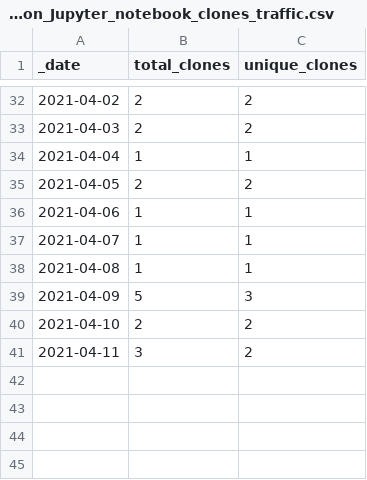
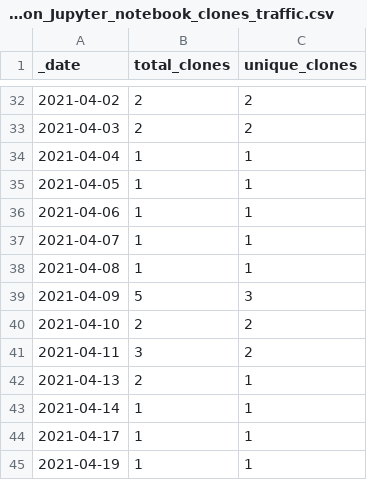
Before and after one commit to Living-with-machines/github_stats_report, a CSV file: clone_data/D3_JS_viz_in_a_Python_Jupyter_notebook_clones_traffic.csv, drawn as a sheet; only a part is shown, gaps mark what is left out.

```diff
--- a/clone_data/D3_JS_viz_in_a_Python_Jupyter_notebook_clones_traffic.csv
+++ b/clone_data/D3_JS_viz_in_a_Python_Jupyter_notebook_clones_traffic.csv
@@ -34,3 +34,3 @@ _date,total_clones,unique_clones
 2021-04-04,1,1
-2021-04-05,2,2
+2021-04-05,1,1
 2021-04-06,1,1
@@ -41 +41,5 @@ _date,total_clones,unique_clones
 2021-04-11,3,2
+2021-04-13,2,1
+2021-04-14,1,1
+2021-04-17,1,1
+2021-04-19,1,1
```
Also changed, not shown: clone_data/AtypicalAnimacy_clones_traffic.csv, clone_data/DeezyMatch_clones_traffic.csv, 20 other files.
